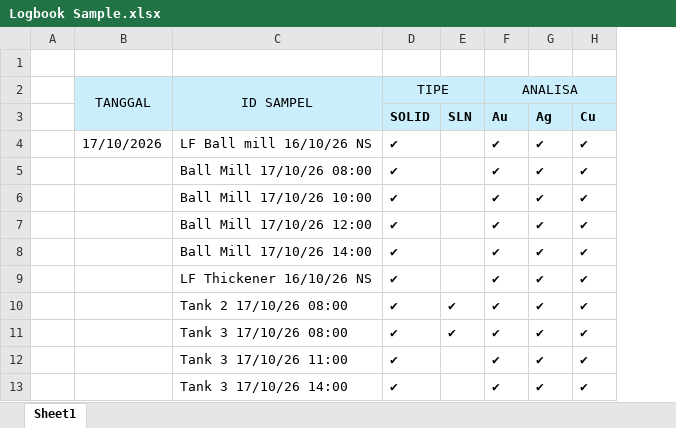
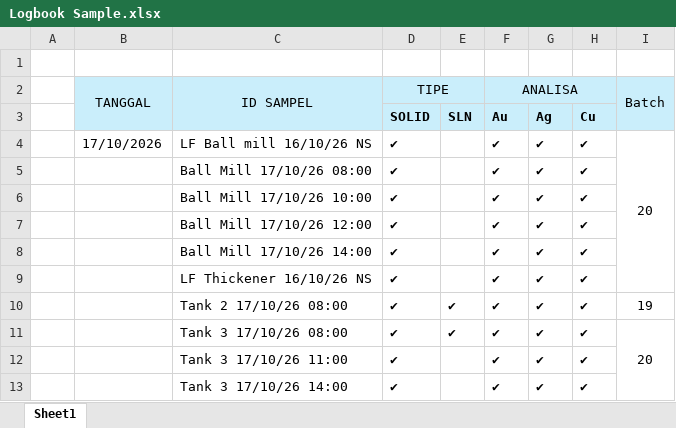
Before and after one commit to zekkelar/metal, an Excel workbook: PRODUKSI/Logbook Sample.xlsx, sheet Sheet1, drawn as a sheet; values as stored, in another font and other column widths than the file's, no borders; the diff names each change by its address in the sheet, - before the commit and + after, or states it on an @@ line.

Commit message:
Upload Logbook Sample.xlsx via Zeta Client · 4 sel berubah · Sheet1

```diff
--- a/PRODUKSI/Logbook Sample.xlsx (sheet Sheet1)
+++ b/PRODUKSI/Logbook Sample.xlsx (sheet Sheet1)
+column I (Batch), rows 4-11: 20 |  |  |  |  |  | 19 | 20
```
